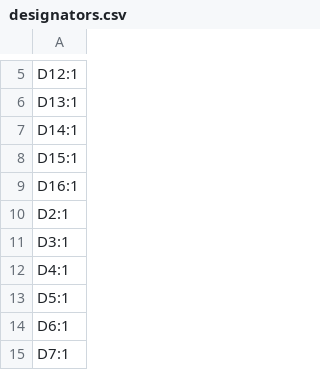
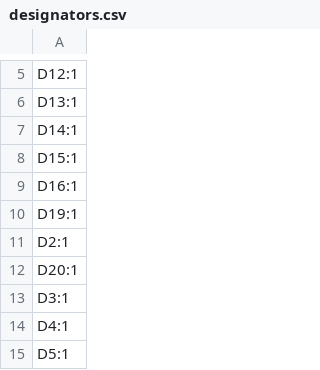
Before and after one commit to cheyao/macropad, a CSV file: PCB/production/designators.csv, drawn as a sheet; only a part is shown, gaps mark what is left out; the shorter side is filled out with more unchanged rows.

```diff
--- a/PCB/production/designators.csv
+++ b/PCB/production/designators.csv
@@ -9,3 +9,5 @@ D15:1
 D16:1
+D19:1
 D2:1
+D20:1
 D3:1
```
Also changed, not shown: PCB/production/bom.csv, PCB/production/positions.csv, 9 other files.
